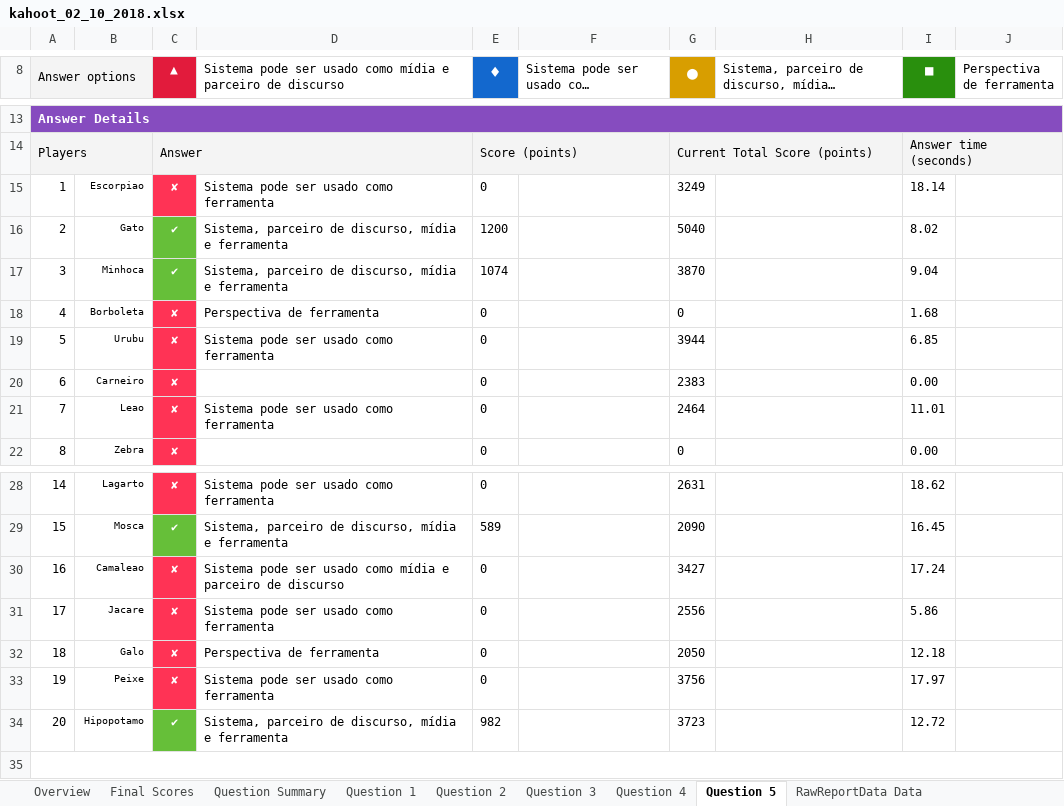
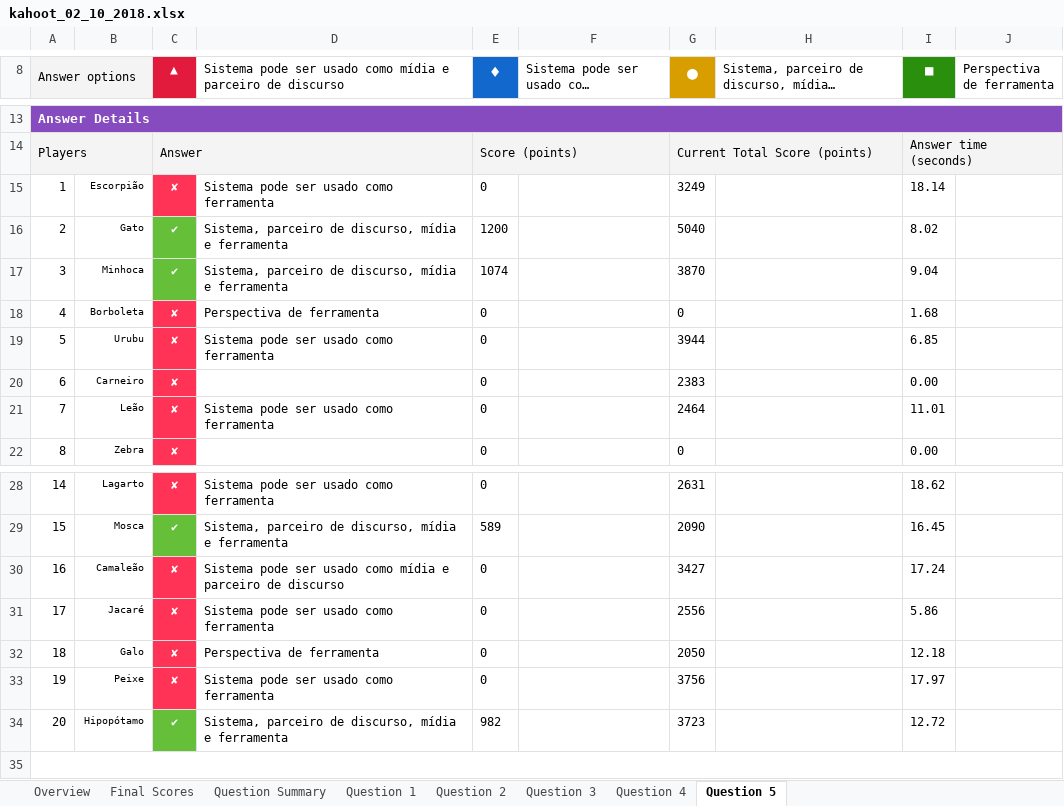
Before and after one commit to bispojr/pfc-lucas, an Excel workbook: ParserXLS/kahoot_02_10_2018.xlsx, sheet Question 5, drawn as a sheet; only a part is shown, gaps mark what is left out; long unchanged cells end in …; values as stored, in another font and other column widths than the file's, no borders; the diff names each change by its address in the sheet, - before the commit and + after, or states it on an @@ line.

```diff
--- a/ParserXLS/kahoot_02_10_2018.xlsx (sheet Question 5)
+++ b/ParserXLS/kahoot_02_10_2018.xlsx (sheet Question 5)
-sheet tab: RawReportData Data
-B15: Escorpiao
+B15: Escorpião
-B21: Leao
+B21: Leão
-B30: Camaleao
+B30: Camaleão
-B31: Jacare
+B31: Jacaré
-B34: Hipopotamo
+B34: Hipopótamo
```
Also changed, not shown: sheet Question 3, sheet Question 2, sheet Question 4, sheet Question 1, ParserXLS/kahoot_12_09_2018.xlsx, 42 other files.
